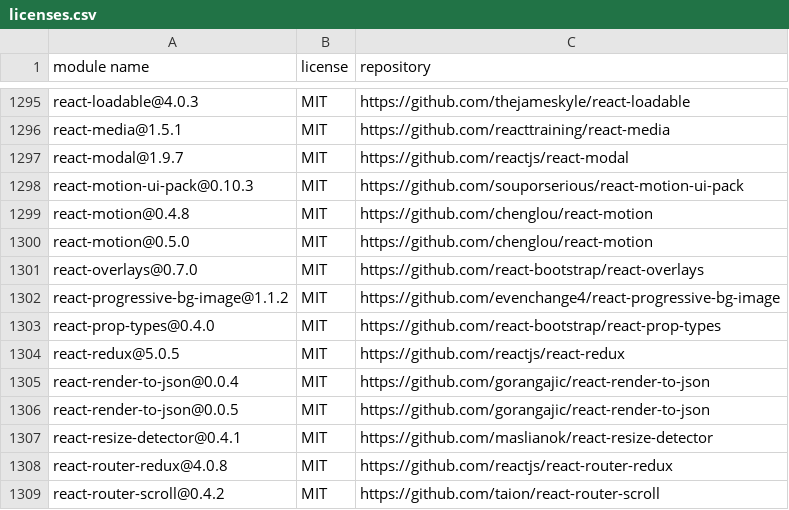
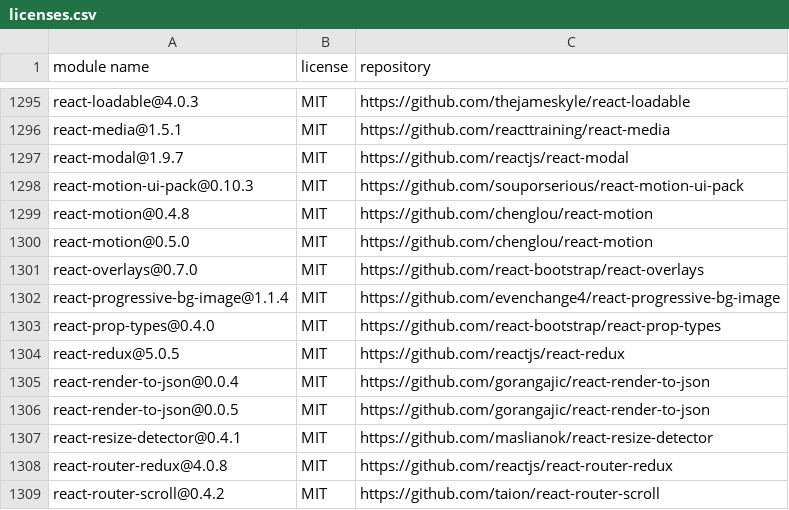
Before and after one commit to MCS-Lite/mcs-lite, a CSV file: docs/licenses.csv, drawn as a sheet; only a part is shown, gaps mark what is left out.

Commit message:
fix(Landing): update react-progressive-bg-image

```diff
--- a/docs/licenses.csv
+++ b/docs/licenses.csv
@@ -1301,3 +1301,3 @@
 "react-overlays@0.7.0","MIT","https://github.com/react-bootstrap/react-overlays"
-"react-progressive-bg-image@1.1.2","MIT","https://github.com/evenchange4/react-progressive-bg-image"
+"react-progressive-bg-image@1.1.4","MIT","https://github.com/evenchange4/react-progressive-bg-image"
 "react-prop-types@0.4.0","MIT","https://github.com/react-bootstrap/react-prop-types"
```
Also changed, not shown: 2 other files.
